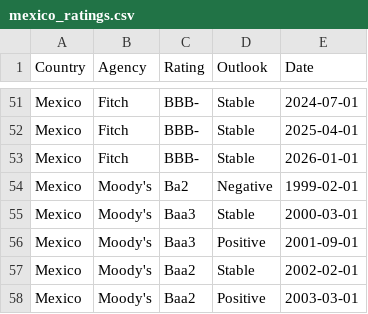
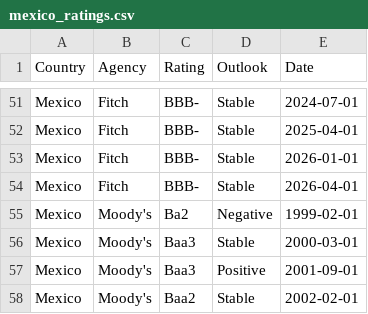
Before and after one commit to Mandamundi/mm-sci, a CSV file: agencies/mexico_ratings.csv, drawn as a sheet; only a part is shown, gaps mark what is left out; the shorter side is filled out with more unchanged rows; the diff names each change by its address in the sheet, - before the commit and + after, or states it on an @@ line.

```diff
--- a/agencies/mexico_ratings.csv
+++ b/agencies/mexico_ratings.csv
+row 54: Mexico | Fitch | BBB- | Stable | 2026-04-01
```
Also changed, not shown: agencies/dominican_republic_ratings.csv, agencies/ghana_ratings.csv, 32 other files.
